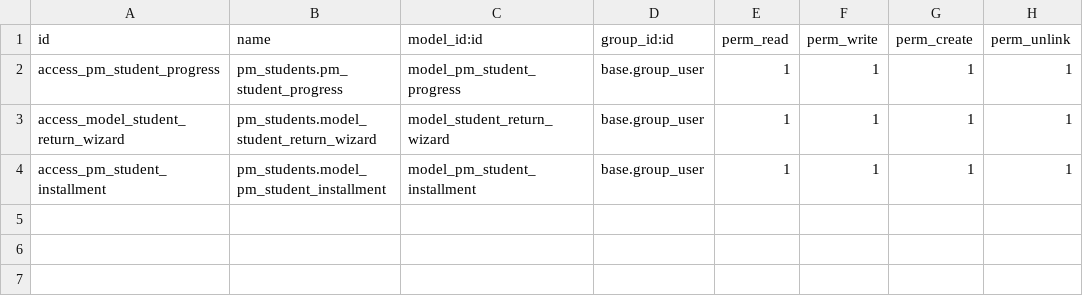
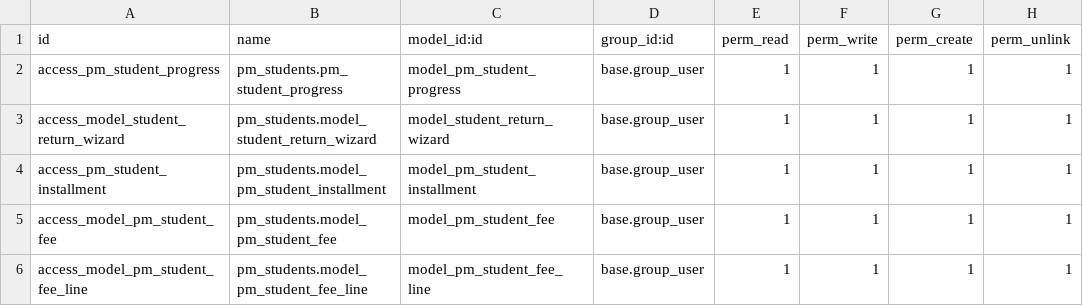
Before and after one commit to mrrtmob/odoo_acac, a CSV file: local-addon/pm_students/security/ir.model.access.csv, drawn as a sheet.

```diff
--- a/local-addon/pm_students/security/ir.model.access.csv
+++ b/local-addon/pm_students/security/ir.model.access.csv
@@ -4 +4,3 @@ access_model_student_return_wizard,pm_students.model_student_return_wizard,model
 access_pm_student_installment,pm_students.model_pm_student_installment,model_pm_student_installment,base.group_user,1,1,1,1
+access_model_pm_student_fee,pm_students.model_pm_student_fee,model_pm_student_fee,base.group_user,1,1,1,1
+access_model_pm_student_fee_line,pm_students.model_pm_student_fee_line,model_pm_student_fee_line,base.group_user,1,1,1,1
```
Also changed, not shown: 6 other files.
